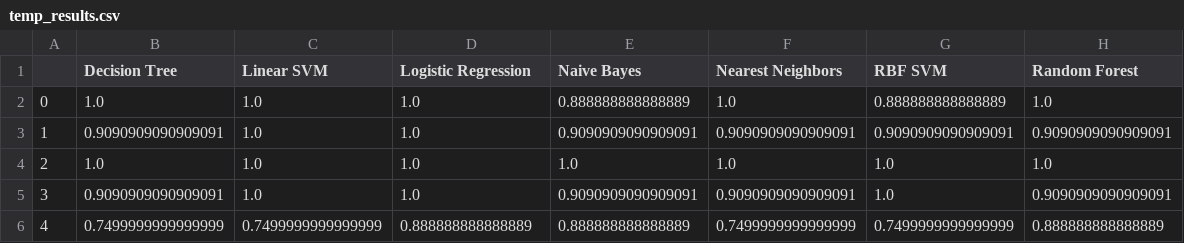
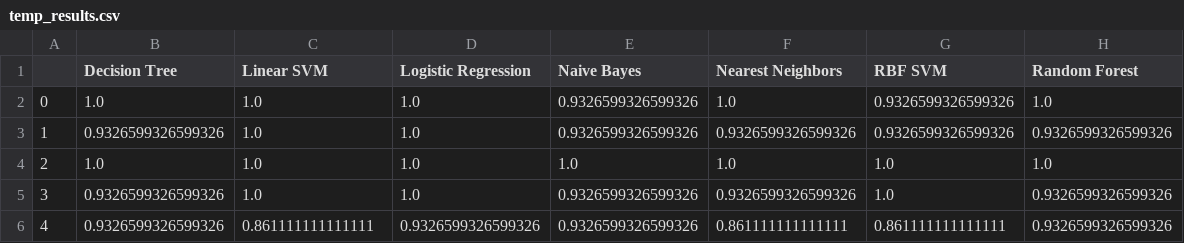
Before and after one commit to alvarouc/polyssifier, a CSV file: sample/temp_results.csv, drawn as a sheet.

```diff
--- a/sample/temp_results.csv
+++ b/sample/temp_results.csv
@@ -1,6 +1,6 @@
 ,Decision Tree,Linear SVM,Logistic Regression,Naive Bayes,Nearest Neighbors,RBF SVM,Random Forest
-0,1.0,1.0,1.0,0.888888888888889,1.0,0.888888888888889,1.0
-1,0.9090909090909091,1.0,1.0,0.9090909090909091,0.9090909090909091,0.9090909090909091,0.9090909090909091
+0,1.0,1.0,1.0,0.9326599326599326,1.0,0.9326599326599326,1.0
+1,0.9326599326599326,1.0,1.0,0.9326599326599326,0.9326599326599326,0.9326599326599326,0.9326599326599326
 2,1.0,1.0,1.0,1.0,1.0,1.0,1.0
-3,0.9090909090909091,1.0,1.0,0.9090909090909091,0.9090909090909091,1.0,0.9090909090909091
-4,0.7499999999999999,0.7499999999999999,0.888888888888889,0.888888888888889,0.7499999999999999,0.7499999999999999,0.888888888888889
+3,0.9326599326599326,1.0,1.0,0.9326599326599326,0.9326599326599326,1.0,0.9326599326599326
+4,0.9326599326599326,0.861111111111111,0.9326599326599326,0.9326599326599326,0.861111111111111,0.861111111111111,0.9326599326599326
```
Also changed, not shown: 2 other files.
